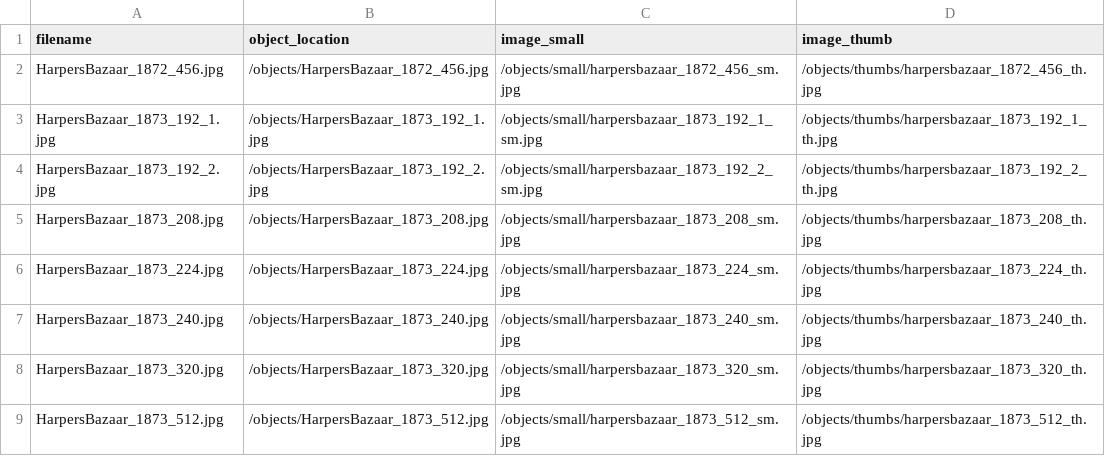
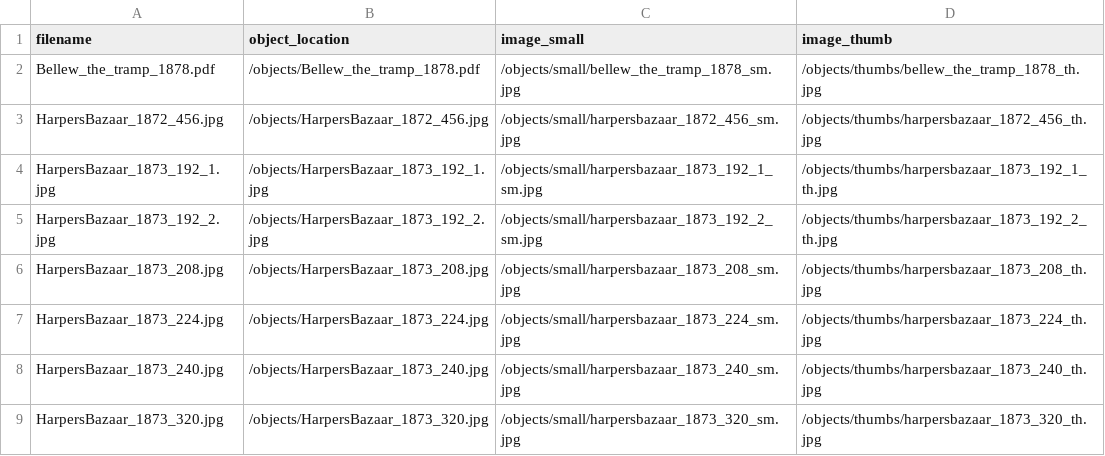
Before and after one commit to Alexjberinger/allie-bellew, a CSV file: objects/object_list.csv, drawn as a sheet; only a part is shown; the shorter side is filled out with more unchanged rows.

```diff
--- a/objects/object_list.csv
+++ b/objects/object_list.csv
@@ -1,2 +1,3 @@
 filename,object_location,image_small,image_thumb
+Bellew_the_tramp_1878.pdf,/objects/Bellew_the_tramp_1878.pdf,/objects/small/bellew_the_tramp_1878_sm.jpg,/objects/thumbs/bellew_the_tramp_1878_th.jpg
 HarpersBazaar_1872_456.jpg,/objects/HarpersBazaar_1872_456.jpg,/objects/small/harpersbazaar_1872_456_sm.jpg,/objects/thumbs/harpersbazaar_1872_456_th.jpg
```
Also changed, not shown: _data/alliebellew_metadata.csv, 3 other files.
